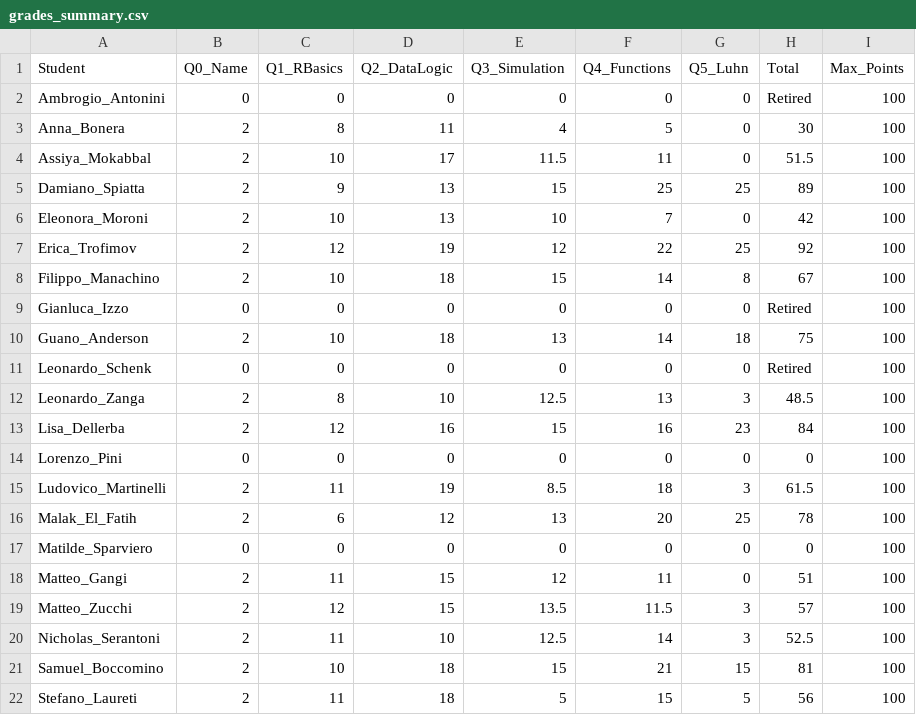
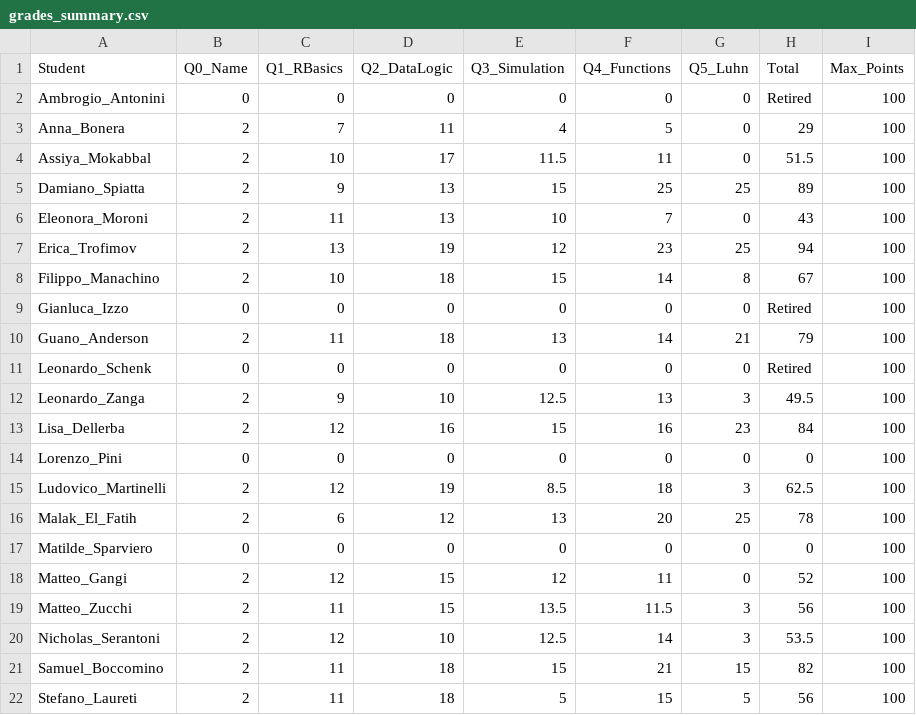
Before and after one commit to montemurroPaolo/assignment_info1, a CSV file: grades_summary.csv, drawn as a sheet.

```diff
--- a/grades_summary.csv
+++ b/grades_summary.csv
@@ -2,21 +2,21 @@ Student,Q0_Name,Q1_RBasics,Q2_DataLogic,Q3_Simulation,Q4_Functions,Q5_Luhn,Total
 Ambrogio_Antonini,0,0,0,0,0,0,Retired,100
-Anna_Bonera,2,8,11,4,5,0,30,100
+Anna_Bonera,2,7,11,4,5,0,29,100
 Assiya_Mokabbal,2,10,17,11.5,11,0,51.5,100
 Damiano_Spiatta,2,9,13,15,25,25,89,100
-Eleonora_Moroni,2,10,13,10,7,0,42,100
-Erica_Trofimov,2,12,19,12,22,25,92,100
+Eleonora_Moroni,2,11,13,10,7,0,43,100
+Erica_Trofimov,2,13,19,12,23,25,94,100
 Filippo_Manachino,2,10,18,15,14,8,67,100
 Gianluca_Izzo,0,0,0,0,0,0,Retired,100
-Guano_Anderson,2,10,18,13,14,18,75,100
+Guano_Anderson,2,11,18,13,14,21,79,100
 Leonardo_Schenk,0,0,0,0,0,0,Retired,100
-Leonardo_Zanga,2,8,10,12.5,13,3,48.5,100
+Leonardo_Zanga,2,9,10,12.5,13,3,49.5,100
 Lisa_Dellerba,2,12,16,15,16,23,84,100
 Lorenzo_Pini,0,0,0,0,0,0,0,100
-Ludovico_Martinelli,2,11,19,8.5,18,3,61.5,100
+Ludovico_Martinelli,2,12,19,8.5,18,3,62.5,100
 Malak_El_Fatih,2,6,12,13,20,25,78,100
 Matilde_Sparviero,0,0,0,0,0,0,0,100
-Matteo_Gangi,2,11,15,12,11,0,51,100
-Matteo_Zucchi,2,12,15,13.5,11.5,3,57,100
-Nicholas_Serantoni,2,11,10,12.5,14,3,52.5,100
-Samuel_Boccomino,2,10,18,15,21,15,81,100
+Matteo_Gangi,2,12,15,12,11,0,52,100
+Matteo_Zucchi,2,11,15,13.5,11.5,3,56,100
+Nicholas_Serantoni,2,12,10,12.5,14,3,53.5,100
+Samuel_Boccomino,2,11,18,15,21,15,82,100
 Stefano_Laureti,2,11,18,5,15,5,56,100
```
Also changed, not shown: 12 other files.
